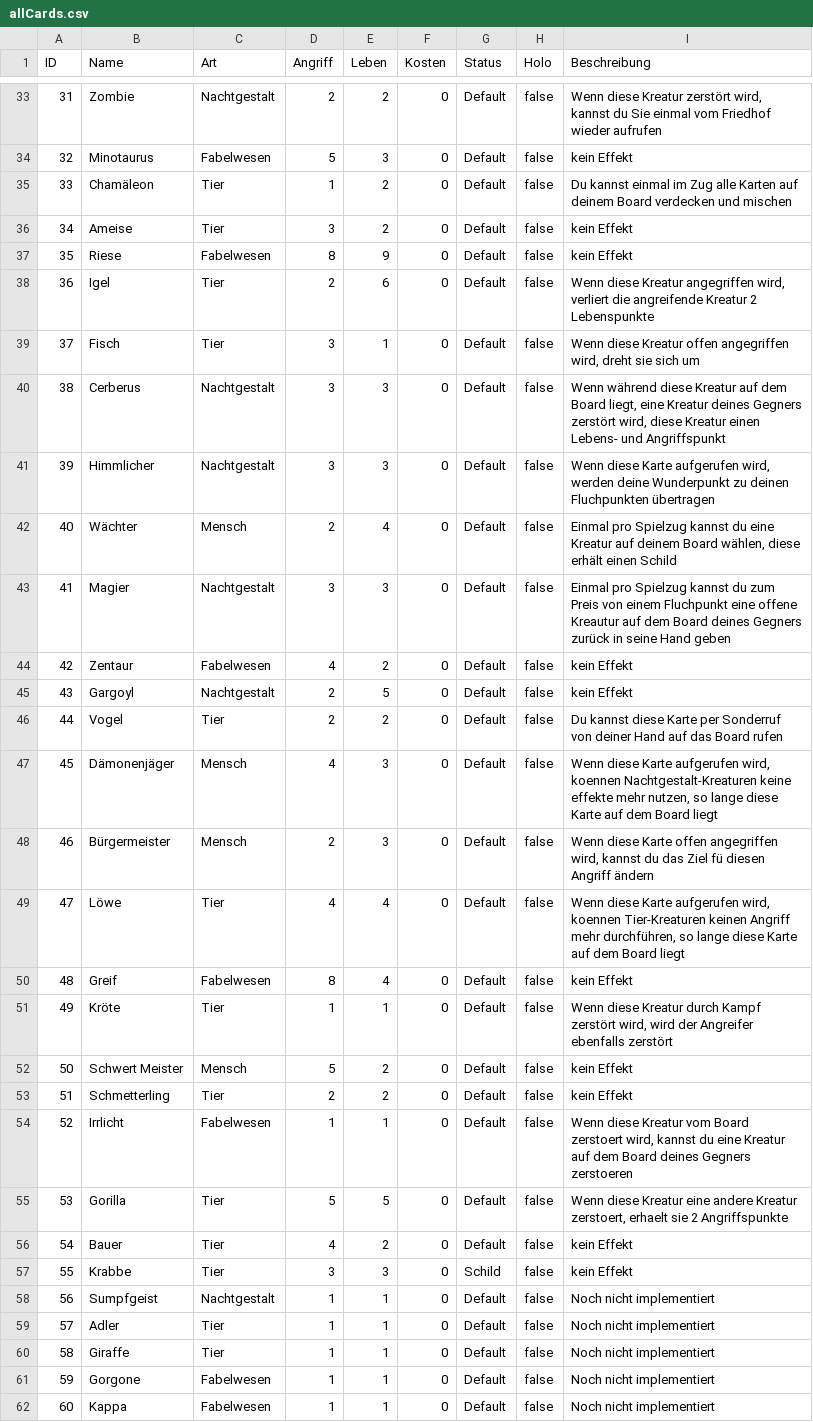
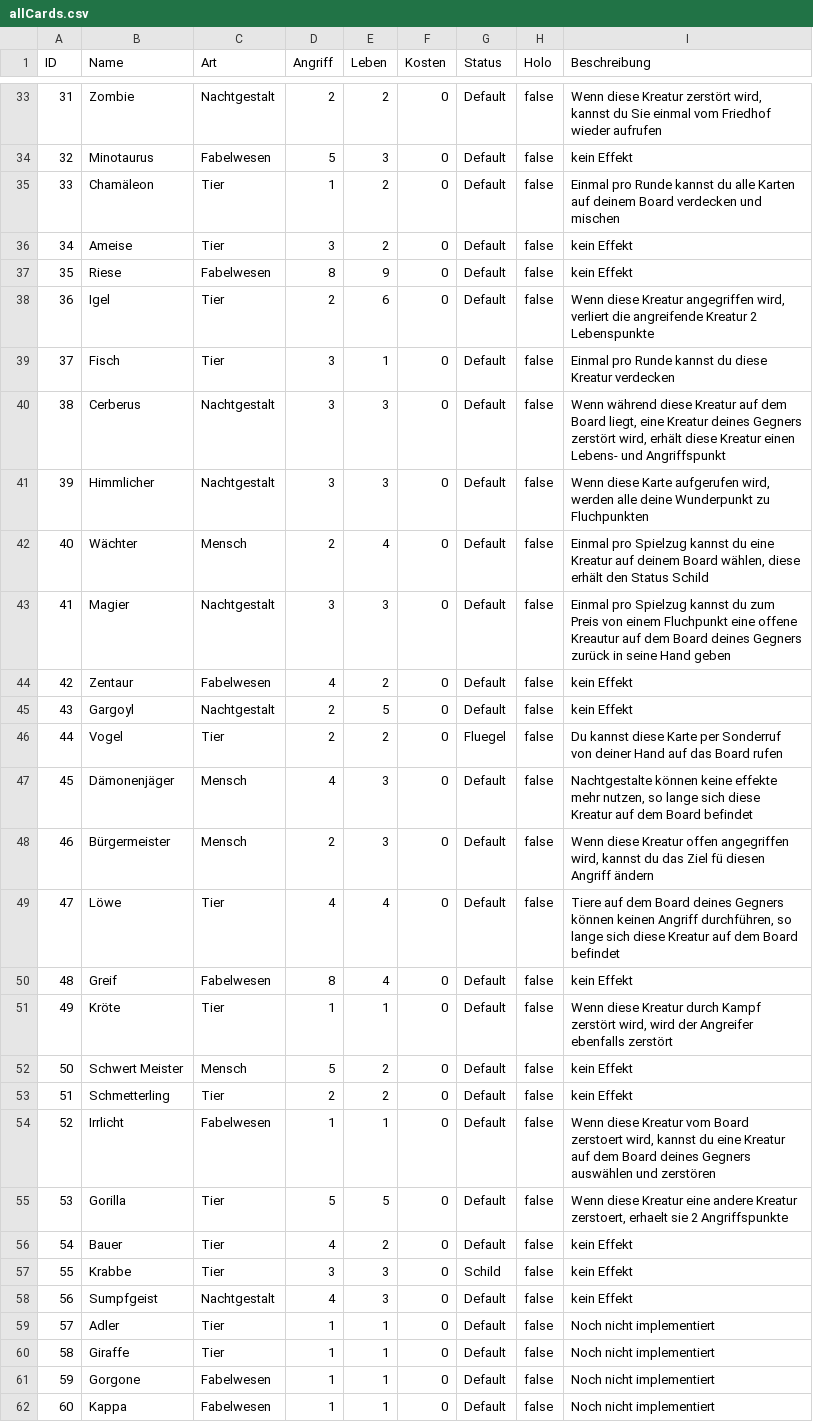
Before and after one commit to memodrs/cab-demov1, a CSV file: src/main/resources/cards/allCards.csv, drawn as a sheet; only a part is shown, gaps mark what is left out; the diff covers the shown part only.

Commit message:
neue effekte implementiert

```diff
--- a/src/main/resources/cards/allCards.csv
+++ b/src/main/resources/cards/allCards.csv
@@ -34,3 +34,3 @@ ID;Name;Art;Angriff;Leben;Kosten;Status;Holo;Beschreibung
 32;Minotaurus;Fabelwesen;5;3;0;Default;false;kein Effekt
-33;Chamäleon;Tier;1;2;0;Default;false;Du kannst einmal im Zug alle Karten auf deinem Board verdecken und mischen
+33;Chamäleon;Tier;1;2;0;Default;false;Einmal pro Runde kannst du alle Karten auf deinem Board verdecken und mischen
 34;Ameise;Tier;3;2;0;Default;false;kein Effekt
@@ -38,6 +38,6 @@ ID;Name;Art;Angriff;Leben;Kosten;Status;Holo;Beschreibung
 36;Igel;Tier;2;6;0;Default;false;Wenn diese Kreatur angegriffen wird, verliert die angreifende Kreatur 2 Lebenspunkte
-37;Fisch;Tier;3;1;0;Default;false;Wenn diese Kreatur offen angegriffen wird, dreht sie sich um
-38;Cerberus;Nachtgestalt;3;3;0;Default;false;Wenn während diese Kreatur auf dem Board liegt, eine Kreatur deines Gegners zerstört wird, diese Kreatur einen Lebens- und Angriffspunkt
-39;Himmlicher;Nachtgestalt;3;3;0;Default;false;Wenn diese Karte aufgerufen wird, werden deine Wunderpunkt zu deinen Fluchpunkten übertragen
-40;Wächter;Mensch;2;4;0;Default;false;Einmal pro Spielzug kannst du eine Kreatur auf deinem Board wählen, diese erhält einen Schild
+37;Fisch;Tier;3;1;0;Default;false;Einmal pro Runde kannst du diese Kreatur verdecken
+38;Cerberus;Nachtgestalt;3;3;0;Default;false;Wenn während diese Kreatur auf dem Board liegt, eine Kreatur deines Gegners zerstört wird, erhält diese Kreatur einen Lebens- und Angriffspunkt
+39;Himmlicher;Nachtgestalt;3;3;0;Default;false;Wenn diese Karte aufgerufen wird, werden alle deine Wunderpunkt zu Fluchpunkten
+40;Wächter;Mensch;2;4;0;Default;false;Einmal pro Spielzug kannst du eine Kreatur auf deinem Board wählen, diese erhält den Status Schild
 41;Magier;Nachtgestalt;3;3;0;Default;false;Einmal pro Spielzug kannst du zum Preis von einem Fluchpunkt  eine offene Kreautur auf dem Board deines Gegners zurück in seine Hand geben
@@ -45,6 +45,6 @@ ID;Name;Art;Angriff;Leben;Kosten;Status;Holo;Beschreibung
 43;Gargoyl;Nachtgestalt;2;5;0;Default;false;kein Effekt
-44;Vogel;Tier;2;2;0;Default;false;Du kannst diese Karte per Sonderruf von deiner Hand auf das Board rufen
-45;Dämonenjäger;Mensch;4;3;0;Default;false;Wenn diese Karte aufgerufen wird, koennen Nachtgestalt-Kreaturen keine effekte mehr nutzen, so lange diese Karte auf dem Board liegt
-46;Bürgermeister;Mensch;2;3;0;Default;false;Wenn diese Karte offen angegriffen wird, kannst du das Ziel fü diesen Angriff ändern
-47;Löwe;Tier;4;4;0;Default;false;Wenn diese Karte aufgerufen wird, koennen Tier-Kreaturen keinen Angriff mehr durchführen, so lange diese Karte auf dem Board liegt
+44;Vogel;Tier;2;2;0;Fluegel;false;Du kannst diese Karte per Sonderruf von deiner Hand auf das Board rufen
+45;Dämonenjäger;Mensch;4;3;0;Default;false; Nachtgestalte können keine effekte mehr nutzen, so lange sich diese Kreatur auf dem Board befindet
+46;Bürgermeister;Mensch;2;3;0;Default;false;Wenn diese Kreatur offen angegriffen wird, kannst du das Ziel fü diesen Angriff ändern
+47;Löwe;Tier;4;4;0;Default;false;Tiere auf dem Board deines Gegners können keinen Angriff durchführen, so lange sich diese Kreatur auf dem Board befindet
 48;Greif;Fabelwesen;8;4;0;Default;false;kein Effekt
@@ -53,3 +53,3 @@ ID;Name;Art;Angriff;Leben;Kosten;Status;Holo;Beschreibung
 51;Schmetterling;Tier;2;2;0;Default;false;kein Effekt
-52;Irrlicht;Fabelwesen;1;1;0;Default;false;Wenn diese Kreatur vom Board zerstoert wird, kannst du eine Kreatur auf dem Board deines Gegners zerstoeren
+52;Irrlicht;Fabelwesen;1;1;0;Default;false;Wenn diese Kreatur vom Board zerstoert wird, kannst du eine Kreatur auf dem Board deines Gegners auswählen und zerstören
 53;Gorilla;Tier;5;5;0;Default;false;Wenn diese Kreatur eine andere Kreatur zerstoert, erhaelt sie 2 Angriffspunkte
@@ -57,3 +57,3 @@ ID;Name;Art;Angriff;Leben;Kosten;Status;Holo;Beschreibung
 55;Krabbe;Tier;3;3;0;Schild;false;kein Effekt
-56;Sumpfgeist;Nachtgestalt;1;1;0;Default;false;Noch nicht implementiert
+56;Sumpfgeist;Nachtgestalt;4;3;0;Default;false;kein Effekt
 57;Adler;Tier;1;1;0;Default;false;Noch nicht implementiert
```
Also changed, not shown: 17 edited cells elsewhere in this file, 5 other files.
